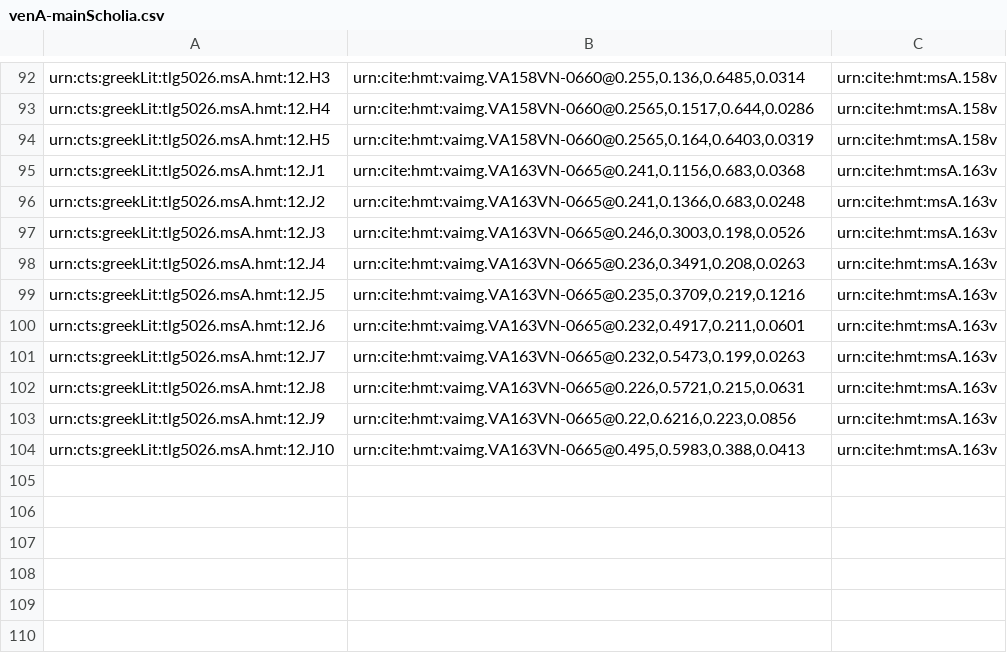
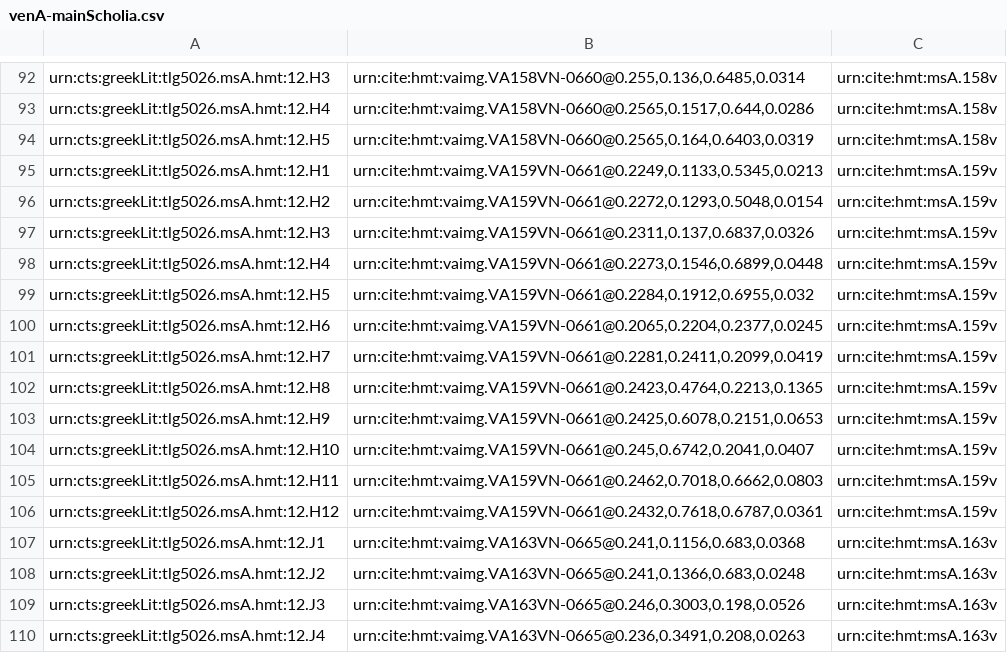
Before and after one commit to hmteditors/alums1, a CSV file: hmt-12/collections/venA-mainScholia.csv, drawn as a sheet; only a part is shown, gaps mark what is left out; the shorter side is filled out with more unchanged rows.

Commit message:
Update venA-mainScholia.csv

```diff
--- a/hmt-12/collections/venA-mainScholia.csv
+++ b/hmt-12/collections/venA-mainScholia.csv
@@ -94,2 +94,14 @@ urn:cts:greekLit:tlg5026.msA.hmt:12.H4,"urn:cite:hmt:vaimg.VA158VN-0660@0.2565,0
 urn:cts:greekLit:tlg5026.msA.hmt:12.H5,"urn:cite:hmt:vaimg.VA158VN-0660@0.2565,0.164,0.6403,0.0319",urn:cite:hmt:msA.158v
+urn:cts:greekLit:tlg5026.msA.hmt:12.H1,"urn:cite:hmt:vaimg.VA159VN-0661@0.2249,0.1133,0.5345,0.0213",urn:cite:hmt:msA.159v
+urn:cts:greekLit:tlg5026.msA.hmt:12.H2,"urn:cite:hmt:vaimg.VA159VN-0661@0.2272,0.1293,0.5048,0.0154",urn:cite:hmt:msA.159v
+urn:cts:greekLit:tlg5026.msA.hmt:12.H3,"urn:cite:hmt:vaimg.VA159VN-0661@0.2311,0.137,0.6837,0.0326",urn:cite:hmt:msA.159v
+urn:cts:greekLit:tlg5026.msA.hmt:12.H4,"urn:cite:hmt:vaimg.VA159VN-0661@0.2273,0.1546,0.6899,0.0448",urn:cite:hmt:msA.159v
+urn:cts:greekLit:tlg5026.msA.hmt:12.H5,"urn:cite:hmt:vaimg.VA159VN-0661@0.2284,0.1912,0.6955,0.032",urn:cite:hmt:msA.159v
+urn:cts:greekLit:tlg5026.msA.hmt:12.H6,"urn:cite:hmt:vaimg.VA159VN-0661@0.2065,0.2204,0.2377,0.0245",urn:cite:hmt:msA.159v
+urn:cts:greekLit:tlg5026.msA.hmt:12.H7,"urn:cite:hmt:vaimg.VA159VN-0661@0.2281,0.2411,0.2099,0.0419",urn:cite:hmt:msA.159v
+urn:cts:greekLit:tlg5026.msA.hmt:12.H8,"urn:cite:hmt:vaimg.VA159VN-0661@0.2423,0.4764,0.2213,0.1365",urn:cite:hmt:msA.159v
+urn:cts:greekLit:tlg5026.msA.hmt:12.H9,"urn:cite:hmt:vaimg.VA159VN-0661@0.2425,0.6078,0.2151,0.0653",urn:cite:hmt:msA.159v
+urn:cts:greekLit:tlg5026.msA.hmt:12.H10,"urn:cite:hmt:vaimg.VA159VN-0661@0.245,0.6742,0.2041,0.0407",urn:cite:hmt:msA.159v
+urn:cts:greekLit:tlg5026.msA.hmt:12.H11,"urn:cite:hmt:vaimg.VA159VN-0661@0.2462,0.7018,0.6662,0.0803",urn:cite:hmt:msA.159v
+urn:cts:greekLit:tlg5026.msA.hmt:12.H12,"urn:cite:hmt:vaimg.VA159VN-0661@0.2432,0.7618,0.6787,0.0361",urn:cite:hmt:msA.159v
 urn:cts:greekLit:tlg5026.msA.hmt:12.J1,"urn:cite:hmt:vaimg.VA163VN-0665@0.241,0.1156,0.683,0.0368",urn:cite:hmt:msA.163v
```
